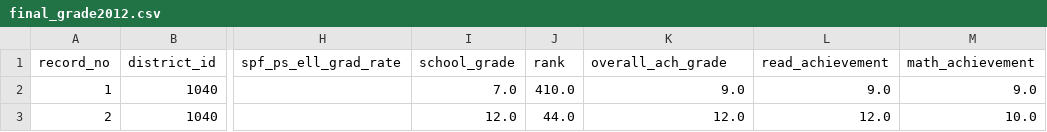
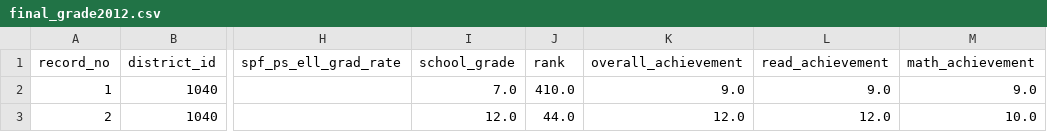
Before and after one commit to clewis53/CaeleyLewis-Capstone2-StoryOfColoradoEducation, a CSV file: data/interim/kaggle/final_grade2012.csv, drawn as a sheet; only a part is shown, gaps mark what is left out; the diff names each change by its address in the sheet, - before the commit and + after, or states it on an @@ line.

Commit message:
Change lower column case position
get_datasets now lowers the column case before mapping them and dropping columns to reduce the number of lines to drop and map at the top

```diff
--- a/data/interim/kaggle/final_grade2012.csv
+++ b/data/interim/kaggle/final_grade2012.csv
-K1: overall_ach_grade
+K1: overall_achievement
```
Also changed, not shown: 1 other file.
